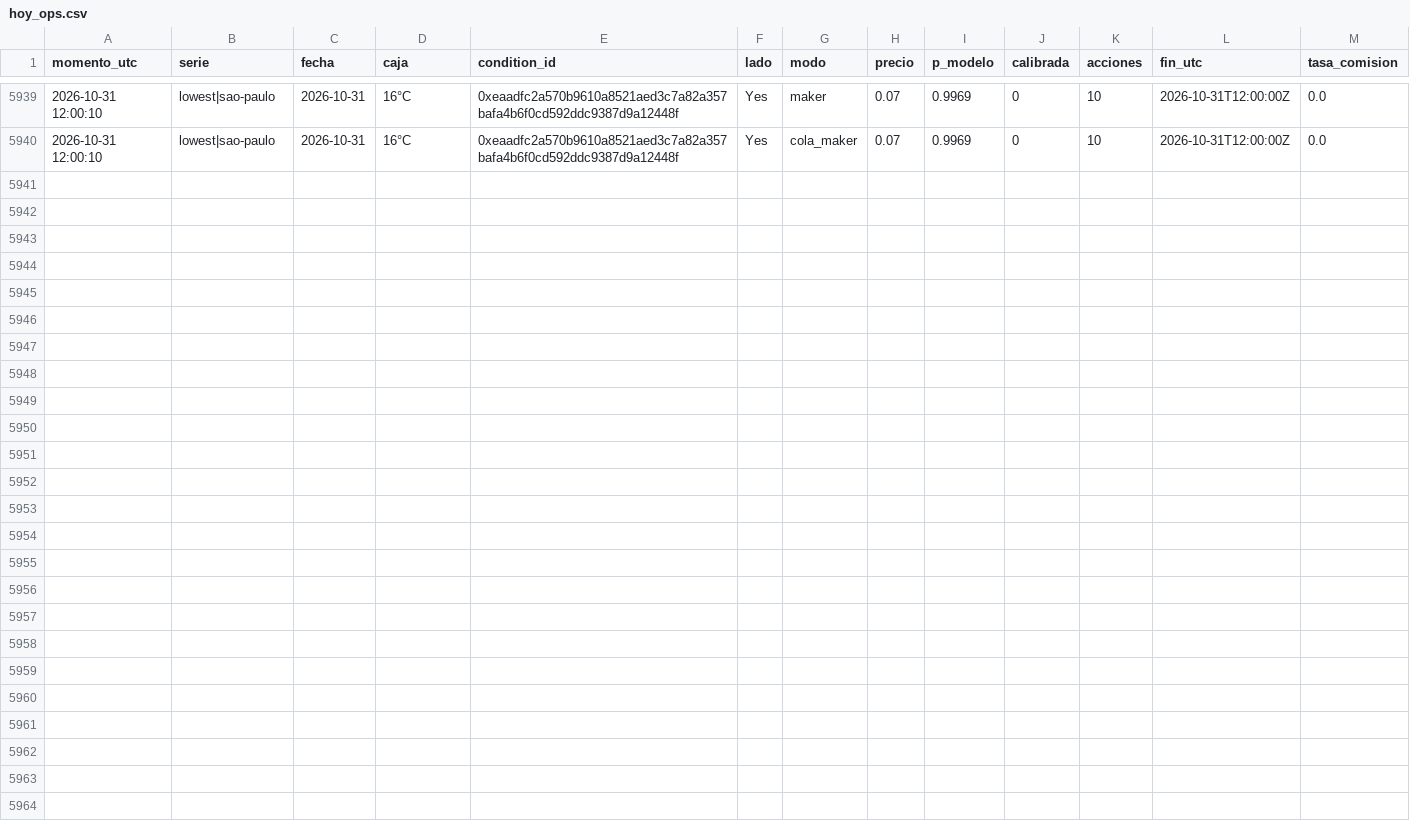
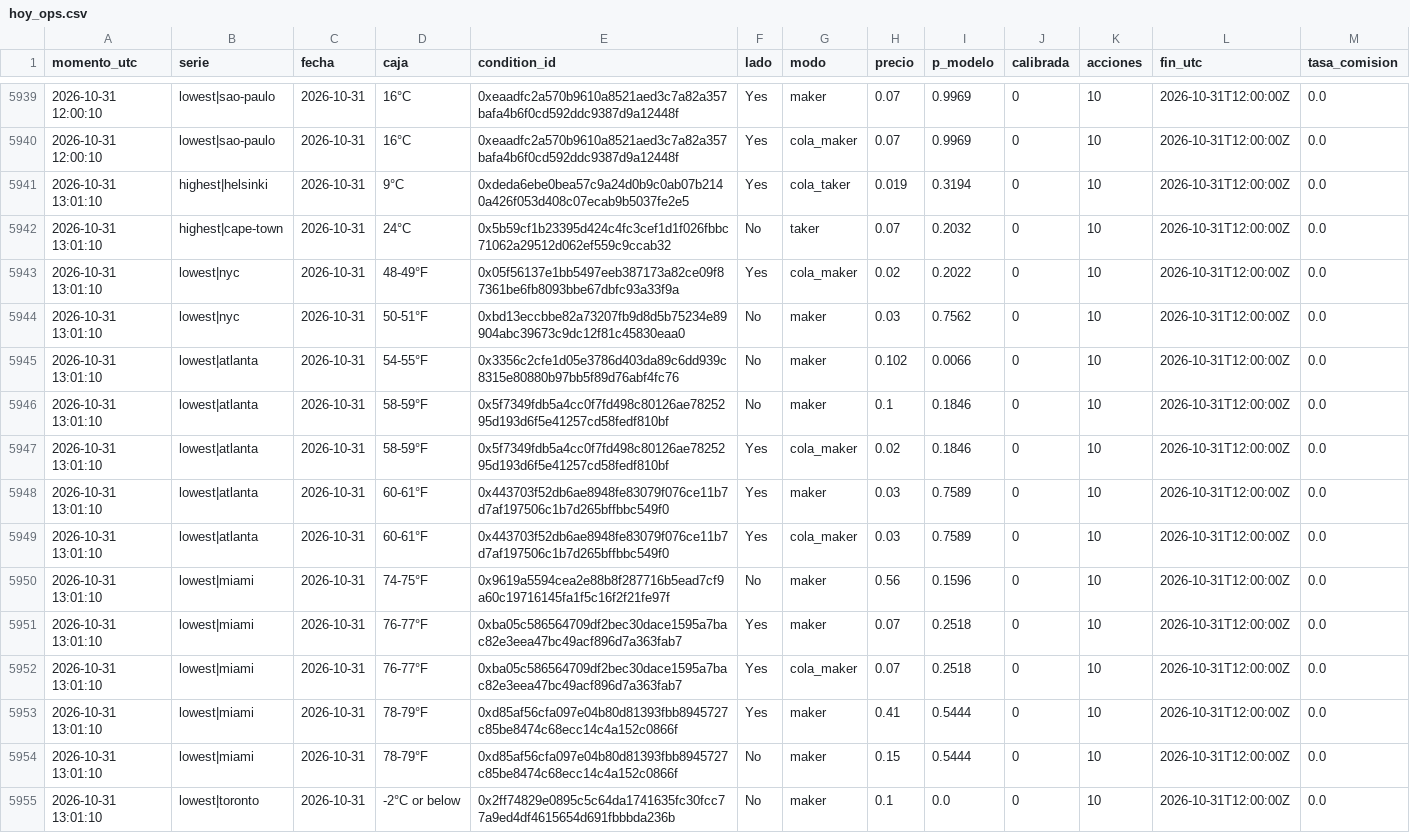
Before and after one commit to Agustinsff/polymarket-clima, a CSV file: hoy_ops.csv, drawn as a sheet; only a part is shown, gaps mark what is left out; the diff names each change by its address in the sheet, - before the commit and + after, or states it on an @@ line.

```diff
--- a/hoy_ops.csv
+++ b/hoy_ops.csv
+row 5941: 2026-10-31 13:01:10 | highest|helsinki | 2026-10-31 | 9°C | 0xdeda6ebe0bea57c9a24d0b9c0ab07b2140a426f053d408c07ecab9b5037fe2e5 | Yes | cola_taker | 0.019 | 0.3194 | 0 | 10 | 2026-10-31T12:00:00Z | 0.0
+row 5942: 2026-10-31 13:01:10 | highest|cape-town | 2026-10-31 | 24°C | 0x5b59cf1b23395d424c4fc3cef1d1f026fbbc71062a29512d062ef559c9ccab32 | No | taker | 0.07 | 0.2032 | 0 | 10 | 2026-10-31T12:00:00Z | 0.0
+row 5943: 2026-10-31 13:01:10 | lowest|nyc | 2026-10-31 | 48-49°F | 0x05f56137e1bb5497eeb387173a82ce09f87361be6fb8093bbe67dbfc93a33f9a | Yes | cola_maker | 0.02 | 0.2022 | 0 | 10 | 2026-10-31T12:00:00Z | 0.0
+row 5944: 2026-10-31 13:01:10 | lowest|nyc | 2026-10-31 | 50-51°F | 0xbd13eccbbe82a73207fb9d8d5b75234e89904abc39673c9dc12f81c45830eaa0 | No | maker | 0.03 | 0.7562 | 0 | 10 | 2026-10-31T12:00:00Z | 0.0
+row 5945: 2026-10-31 13:01:10 | lowest|atlanta | 2026-10-31 | 54-55°F | 0x3356c2cfe1d05e3786d403da89c6dd939c8315e80880b97bb5f89d76abf4fc76 | No | maker | 0.102 | 0.0066 | 0 | 10 | 2026-10-31T12:00:00Z | 0.0
+row 5946: 2026-10-31 13:01:10 | lowest|atlanta | 2026-10-31 | 58-59°F | 0x5f7349fdb5a4cc0f7fd498c80126ae7825295d193d6f5e41257cd58fedf810bf | No | maker | 0.1 | 0.1846 | 0 | 10 | 2026-10-31T12:00:00Z | 0.0
+row 5947: 2026-10-31 13:01:10 | lowest|atlanta | 2026-10-31 | 58-59°F | 0x5f7349fdb5a4cc0f7fd498c80126ae7825295d193d6f5e41257cd58fedf810bf | Yes | cola_maker | 0.02 | 0.1846 | 0 | 10 | 2026-10-31T12:00:00Z | 0.0
+row 5948: 2026-10-31 13:01:10 | lowest|atlanta | 2026-10-31 | 60-61°F | 0x443703f52db6ae8948fe83079f076ce11b7d7af197506c1b7d265bffbbc549f0 | Yes | maker | 0.03 | 0.7589 | 0 | 10 | 2026-10-31T12:00:00Z | 0.0
+row 5949: 2026-10-31 13:01:10 | lowest|atlanta | 2026-10-31 | 60-61°F | 0x443703f52db6ae8948fe83079f076ce11b7d7af197506c1b7d265bffbbc549f0 | Yes | cola_maker | 0.03 | 0.7589 | 0 | 10 | 2026-10-31T12:00:00Z | 0.0
+row 5950: 2026-10-31 13:01:10 | lowest|miami | 2026-10-31 | 74-75°F | 0x9619a5594cea2e88b8f287716b5ead7cf9a60c19716145fa1f5c16f2f21fe97f | No | maker | 0.56 | 0.1596 | 0 | 10 | 2026-10-31T12:00:00Z | 0.0
+row 5951: 2026-10-31 13:01:10 | lowest|miami | 2026-10-31 | 76-77°F | 0xba05c586564709df2bec30dace1595a7bac82e3eea47bc49acf896d7a363fab7 | Yes | maker | 0.07 | 0.2518 | 0 | 10 | 2026-10-31T12:00:00Z | 0.0
+row 5952: 2026-10-31 13:01:10 | lowest|miami | 2026-10-31 | 76-77°F | 0xba05c586564709df2bec30dace1595a7bac82e3eea47bc49acf896d7a363fab7 | Yes | cola_maker | 0.07 | 0.2518 | 0 | 10 | 2026-10-31T12:00:00Z | 0.0
+row 5953: 2026-10-31 13:01:10 | lowest|miami | 2026-10-31 | 78-79°F | 0xd85af56cfa097e04b80d81393fbb8945727c85be8474c68ecc14c4a152c0866f | Yes | maker | 0.41 | 0.5444 | 0 | 10 | 2026-10-31T12:00:00Z | 0.0
+row 5954: 2026-10-31 13:01:10 | lowest|miami | 2026-10-31 | 78-79°F | 0xd85af56cfa097e04b80d81393fbb8945727c85be8474c68ecc14c4a152c0866f | No | maker | 0.15 | 0.5444 | 0 | 10 | 2026-10-31T12:00:00Z | 0.0
+row 5955: 2026-10-31 13:01:10 | lowest|toronto | 2026-10-31 | -2°C or below | 0x2ff74829e0895c5c64da1741635fc30fcc77a9ed4df4615654d691fbbbda236b | No | maker | 0.1 | 0.0 | 0 | 10 | 2026-10-31T12:00:00Z | 0.0
```
Also changed, not shown: 5 other files.
